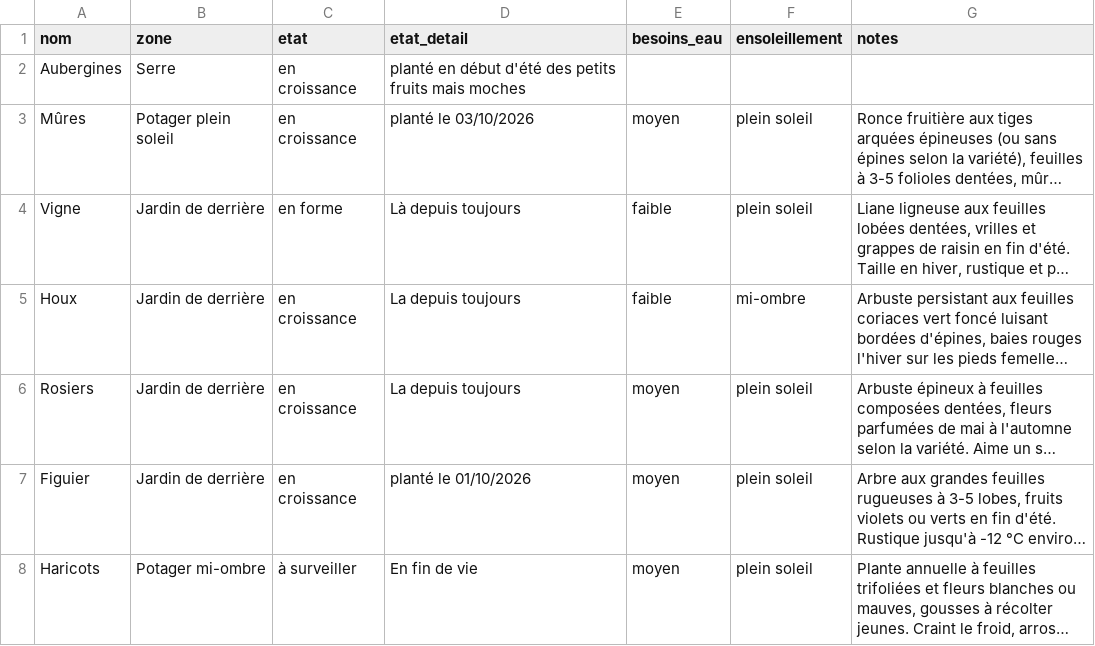
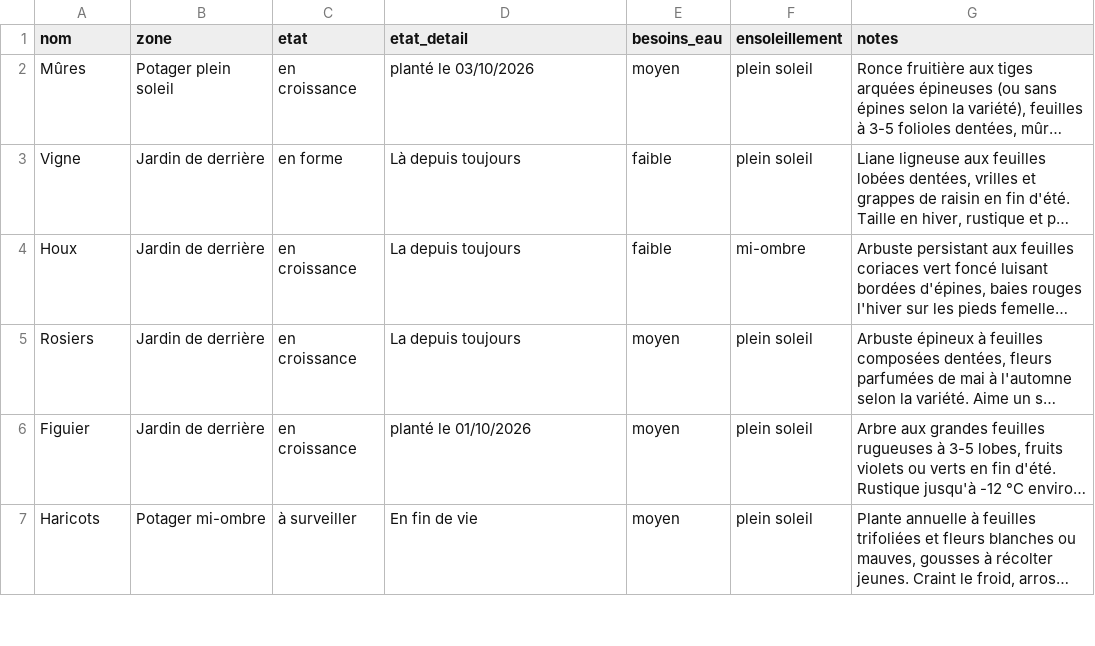
Before and after one commit to leblanctiphaine-px/Jardin, a CSV file: plantes.csv, drawn as a sheet; only a part is shown; long unchanged cells end in …; the diff names each change by its address in the sheet, - before the commit and + after, or states it on an @@ line.

Commit message:
Plantes : supprimer Aubergines

```diff
--- a/plantes.csv
+++ b/plantes.csv
-row 2: Aubergines | Serre | en croissance | planté en début d'été des petits fruits mais moches
```
